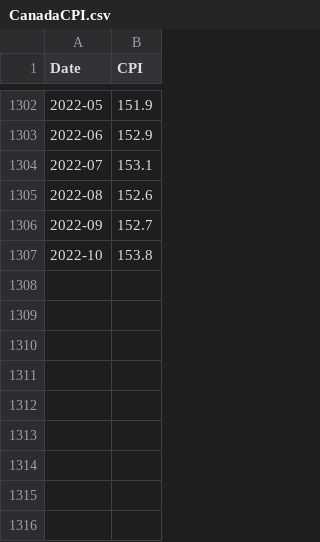
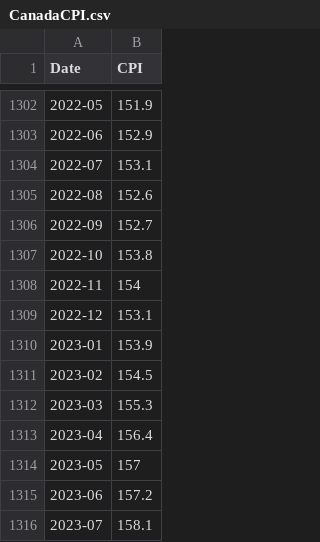
Before and after one commit to Nate-Wessel/TTC-funding, a CSV file: data/CPI/CanadaCPI.csv, drawn as a sheet; only a part is shown, gaps mark what is left out.

```diff
--- a/data/CPI/CanadaCPI.csv
+++ b/data/CPI/CanadaCPI.csv
@@ -1307 +1307,10 @@ Date,CPI
 2022-10,153.8
+2022-11,154
+2022-12,153.1
+2023-01,153.9
+2023-02,154.5
+2023-03,155.3
+2023-04,156.4
+2023-05,157
+2023-06,157.2
+2023-07,158.1
```
Also changed, not shown: 2 other files.
